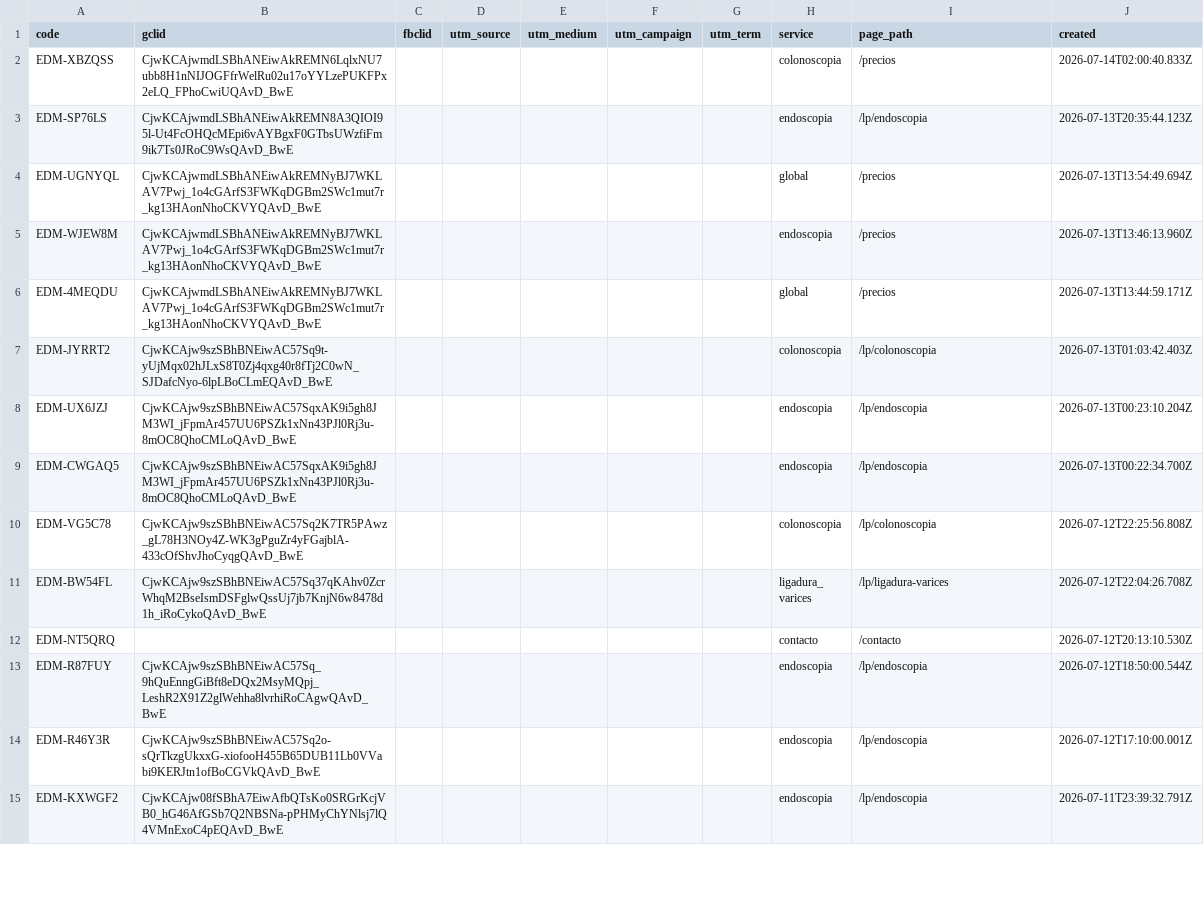
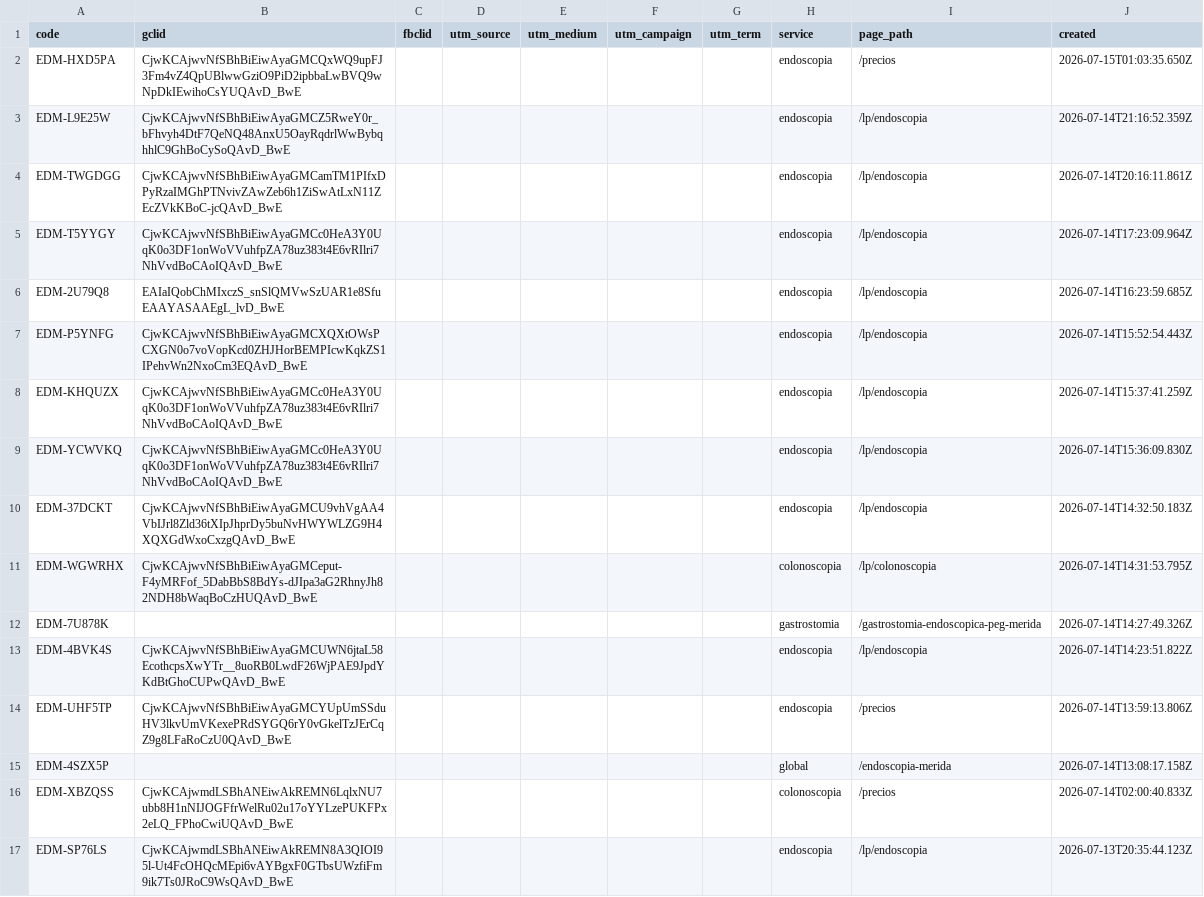
Before and after one commit to warmregards/Endoscopia-del-Mayab, a CSV file: data/ref-codes.csv, drawn as a sheet; only a part is shown; the shorter side is filled out with more unchanged rows; the diff names each change by its address in the sheet, - before the commit and + after, or states it on an @@ line.

```diff
--- a/data/ref-codes.csv
+++ b/data/ref-codes.csv
+row 2: EDM-HXD5PA | CjwKCAjwvNfSBhBiEiwAyaGMCQxWQ9upFJ3Fm4vZ4QpUBlwwGziO9PiD2ipbbaLwBVQ9wNpDkIEwihoCsYUQAvD_BwE |  |  |  |  |  | endoscopia | /precios | 2026-07-15T01:03:35.650Z
+row 3: EDM-L9E25W | CjwKCAjwvNfSBhBiEiwAyaGMCZ5RweY0r_bFhvyh4DtF7QeNQ48AnxU5OayRqdrlWwBybqhhlC9GhBoCySoQAvD_BwE |  |  |  |  |  | endoscopia | /lp/endoscopia | 2026-07-14T21:16:52.359Z
+row 4: EDM-TWGDGG | CjwKCAjwvNfSBhBiEiwAyaGMCamTM1PIfxDPyRzaIMGhPTNvivZAwZeb6h1ZiSwAtLxN11ZEcZVkKBoC-jcQAvD_BwE |  |  |  |  |  | endoscopia | /lp/endoscopia | 2026-07-14T20:16:11.861Z
+row 5: EDM-T5YYGY | CjwKCAjwvNfSBhBiEiwAyaGMCc0HeA3Y0UqK0o3DF1onWoVVuhfpZA78uz383t4E6vRIlri7NhVvdBoCAoIQAvD_BwE |  |  |  |  |  | endoscopia | /lp/endoscopia | 2026-07-14T17:23:09.964Z
+row 6: EDM-2U79Q8 | EAIaIQobChMIxczS_snSlQMVwSzUAR1e8SfuEAAYASAAEgL_lvD_BwE |  |  |  |  |  | endoscopia | /lp/endoscopia | 2026-07-14T16:23:59.685Z
+row 7: EDM-P5YNFG | CjwKCAjwvNfSBhBiEiwAyaGMCXQXtOWsPCXGN0o7voVopKcd0ZHJHorBEMPIcwKqkZS1IPehvWn2NxoCm3EQAvD_BwE |  |  |  |  |  | endoscopia | /lp/endoscopia | 2026-07-14T15:52:54.443Z
+row 8: EDM-KHQUZX | CjwKCAjwvNfSBhBiEiwAyaGMCc0HeA3Y0UqK0o3DF1onWoVVuhfpZA78uz383t4E6vRIlri7NhVvdBoCAoIQAvD_BwE |  |  |  |  |  | endoscopia | /lp/endoscopia | 2026-07-14T15:37:41.259Z
+row 9: EDM-YCWVKQ | CjwKCAjwvNfSBhBiEiwAyaGMCc0HeA3Y0UqK0o3DF1onWoVVuhfpZA78uz383t4E6vRIlri7NhVvdBoCAoIQAvD_BwE |  |  |  |  |  | endoscopia | /lp/endoscopia | 2026-07-14T15:36:09.830Z
+row 10: EDM-37DCKT | CjwKCAjwvNfSBhBiEiwAyaGMCU9vhVgAA4VbIJrl8Zld36tXIpJhprDy5buNvHWYWLZG9H4XQXGdWxoCxzgQAvD_BwE |  |  |  |  |  | endoscopia | /lp/endoscopia | 2026-07-14T14:32:50.183Z
+row 11: EDM-WGWRHX | CjwKCAjwvNfSBhBiEiwAyaGMCeput-F4yMRFof_5DabBbS8BdYs-dJIpa3aG2RhnyJh82NDH8bWaqBoCzHUQAvD_BwE |  |  |  |  |  | colonoscopia | /lp/colonoscopia | 2026-07-14T14:31:53.795Z
+row 12: EDM-7U878K |  |  |  |  |  |  | gastrostomia | /gastrostomia-endoscopica-peg-merida | 2026-07-14T14:27:49.326Z
+row 13: EDM-4BVK4S | CjwKCAjwvNfSBhBiEiwAyaGMCUWN6jtaL58EcothcpsXwYTr__8uoRB0LwdF26WjPAE9JpdYKdBtGhoCUPwQAvD_BwE |  |  |  |  |  | endoscopia | /lp/endoscopia | 2026-07-14T14:23:51.822Z
+row 14: EDM-UHF5TP | CjwKCAjwvNfSBhBiEiwAyaGMCYUpUmSSduHV3lkvUmVKexePRdSYGQ6rY0vGkelTzJErCqZ9g8LFaRoCzU0QAvD_BwE |  |  |  |  |  | endoscopia | /precios | 2026-07-14T13:59:13.806Z
+row 15: EDM-4SZX5P |  |  |  |  |  |  | global | /endoscopia-merida | 2026-07-14T13:08:17.158Z
```
